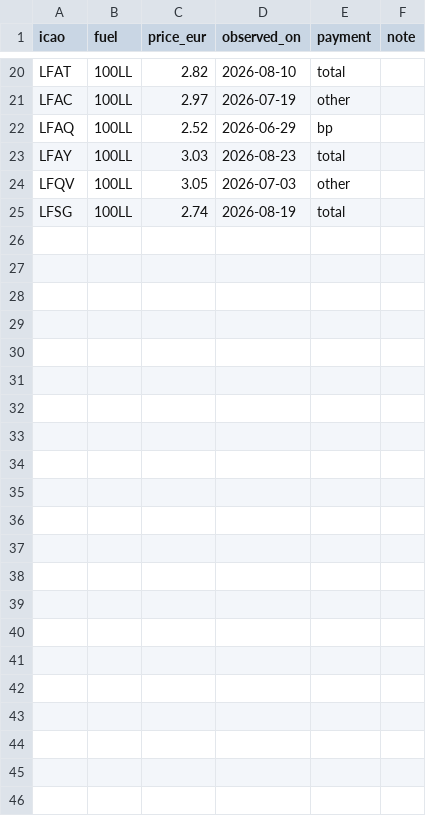
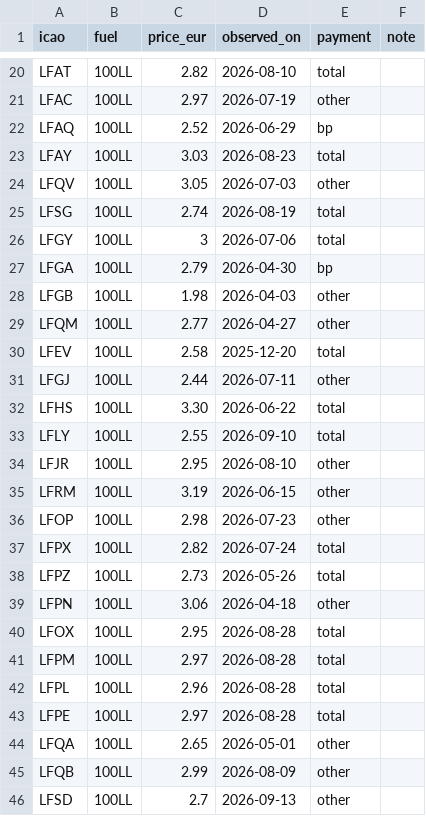
Before and after one commit to Natim/france-ga-pilot-maps, a CSV file: docs/prices.csv, drawn as a sheet; only a part is shown, gaps mark what is left out.

Commit message:
data(prices): expand avgas crowd prices and show on map pins
Add ~40 reported 100LL/UL91 prices and display the latest price
on markers (100LL by default, or the sole active fuel filter).

```diff
--- a/docs/prices.csv
+++ b/docs/prices.csv
@@ -25 +25,22 @@ LFQV,100LL,3.05,2026-07-03,other,
 LFSG,100LL,2.74,2026-08-19,total,
+LFGY,100LL,3,2026-07-06,total,
+LFGA,100LL,2.79,2026-04-30,bp,
+LFGB,100LL,1.98,2026-04-03,other,
+LFQM,100LL,2.77,2026-04-27,other,
+LFEV,100LL,2.58,2025-12-20,total,
+LFGJ,100LL,2.44,2026-07-11,other,
+LFHS,100LL,3.30,2026-06-22,total,
+LFLY,100LL,2.55,2026-09-10,total,
+LFJR,100LL,2.95,2026-08-10,other,
+LFRM,100LL,3.19,2026-06-15,other,
+LFOP,100LL,2.98,2026-07-23,other,
+LFPX,100LL,2.82,2026-07-24,total,
+LFPZ,100LL,2.73,2026-05-26,total,
+LFPN,100LL,3.06,2026-04-18,other,
+LFOX,100LL,2.95,2026-08-28,total,
+LFPM,100LL,2.97,2026-08-28,total,
+LFPL,100LL,2.96,2026-08-28,total,
+LFPE,100LL,2.97,2026-08-28,total,
+LFQA,100LL,2.65,2026-05-01,other,
+LFQB,100LL,2.99,2026-08-09,other,
+LFSD,100LL,2.7,2026-09-13,other,
```
Also changed, not shown: 1 other file.
